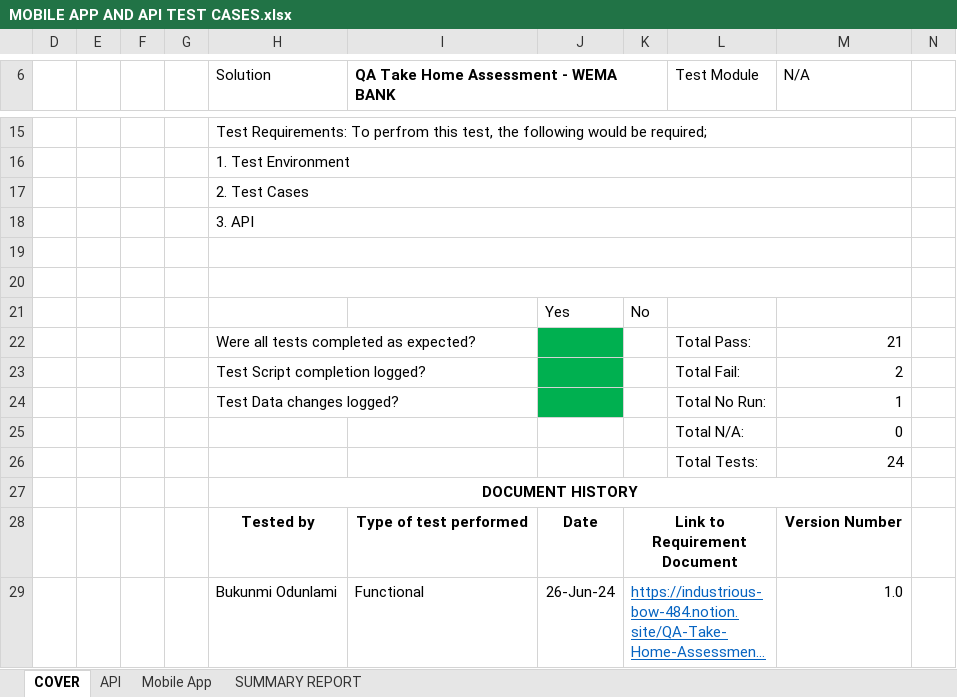
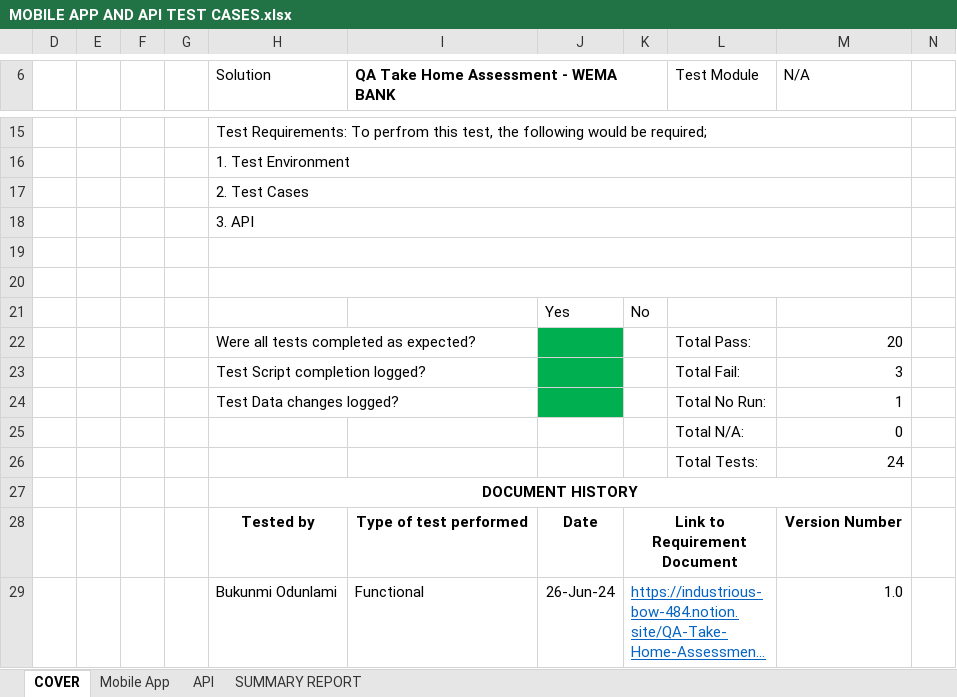
Before and after one commit to GabrielBukunmi/Bukunmi_2606_QA_Assessment, an Excel workbook: MOBILE APP AND API TEST CASES.xlsx, sheet COVER, drawn as a sheet; only a part is shown, gaps mark what is left out; long unchanged cells end in …; values as stored, in another font and other column widths than the file's, no borders; charts and pictures not drawn; the diff names each change by its address in the sheet, - before the commit and + after, or states it on an @@ line.

```diff
--- a/MOBILE APP AND API TEST CASES.xlsx (sheet COVER)
+++ b/MOBILE APP AND API TEST CASES.xlsx (sheet COVER)
@@ sheet tab order changed: COVER | Mobile App | API | SUMMARY REPORT @@
-M22 (N/A): 21
+M22 (N/A): 20
-M23 (N/A): 2
+M23 (N/A): 3
```
Also changed, not shown: sheet Mobile App, sheet SUMMARY REPORT, charts or pictures.
